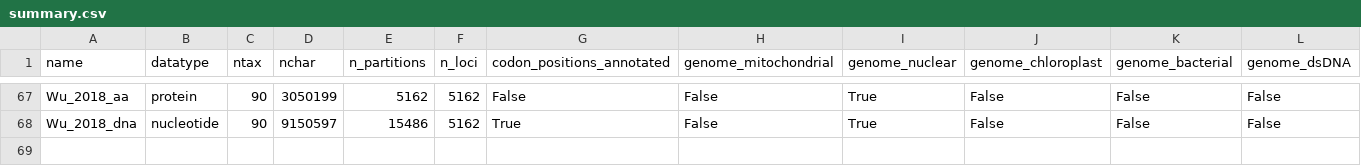
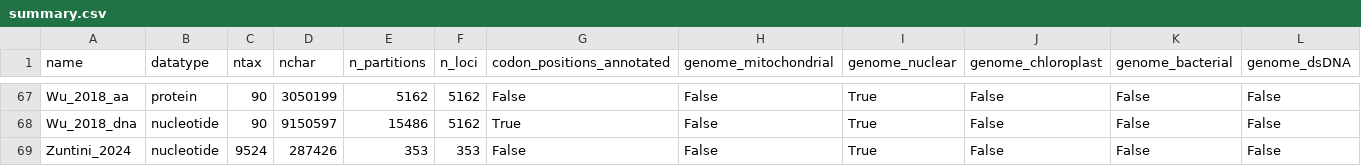
Before and after one commit to roblanf/BenchmarkAlignments, a CSV file: summary.csv, drawn as a sheet; only a part is shown, gaps mark what is left out; rows hold the shown columns only; the diff names each change by its address in the sheet, - before the commit and + after, or states it on an @@ line.

```diff
--- a/summary.csv
+++ b/summary.csv
+row 69: Zuntini_2024 | nucleotide | 9524 | 287426 | 353 | 353 | False | False | True | False | False | False
```
Also changed, not shown: 4 other files.
